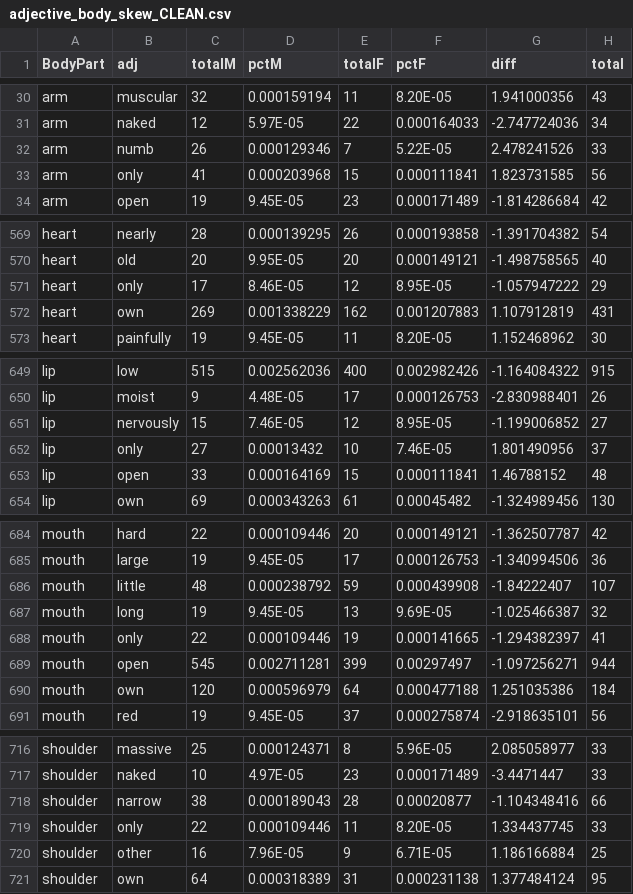
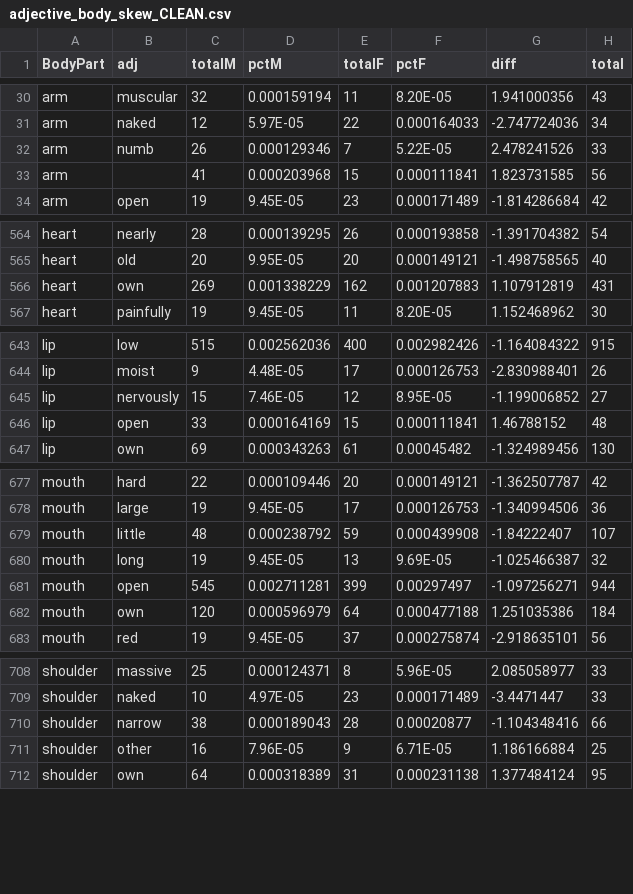
Before and after one commit to erdavis1/GenderedDescriptions, a CSV file: Results/adjective_body_skew_CLEAN.csv, drawn as a sheet; only a part is shown, gaps mark what is left out; the diff covers the shown part only.

```diff
--- a/Results/adjective_body_skew_CLEAN.csv
+++ b/Results/adjective_body_skew_CLEAN.csv
@@ -32,3 +32,3 @@ arm,naked,12,5.97E-05,22,0.000164033,-2.747724036,34
 arm,numb,26,0.000129346,7,5.22E-05,2.478241526,33
-arm,only,41,0.000203968,15,0.000111841,1.823731585,56
+arm,,41,0.000203968,15,0.000111841,1.823731585,56
 arm,open,19,9.45E-05,23,0.000171489,-1.814286684,42
@@ -570,3 +565,2 @@ heart,nearly,28,0.000139295,26,0.000193858,-1.391704382,54
 heart,old,20,9.95E-05,20,0.000149121,-1.498758565,40
-heart,only,17,8.46E-05,12,8.95E-05,-1.057947222,29
 heart,own,269,0.001338229,162,0.001207883,1.107912819,431
@@ -651,3 +645,2 @@ lip,moist,9,4.48E-05,17,0.000126753,-2.830988401,26
 lip,nervously,15,7.46E-05,12,8.95E-05,-1.199006852,27
-lip,only,27,0.00013432,10,7.46E-05,1.801490956,37
 lip,open,33,0.000164169,15,0.000111841,1.46788152,48
@@ -687,3 +680,2 @@ mouth,little,48,0.000238792,59,0.000439908,-1.84222407,107
 mouth,long,19,9.45E-05,13,9.69E-05,-1.025466387,32
-mouth,only,22,0.000109446,19,0.000141665,-1.294382397,41
 mouth,open,545,0.002711281,399,0.00297497,-1.097256271,944
@@ -718,3 +710,2 @@ shoulder,naked,10,4.97E-05,23,0.000171489,-3.4471447,33
 shoulder,narrow,38,0.000189043,28,0.00020877,-1.104348416,66
-shoulder,only,22,0.000109446,11,8.20E-05,1.334437745,33
 shoulder,other,16,7.96E-05,9,6.71E-05,1.186166884,25
```
Also changed, not shown: 5 removed rows elsewhere in this file.
